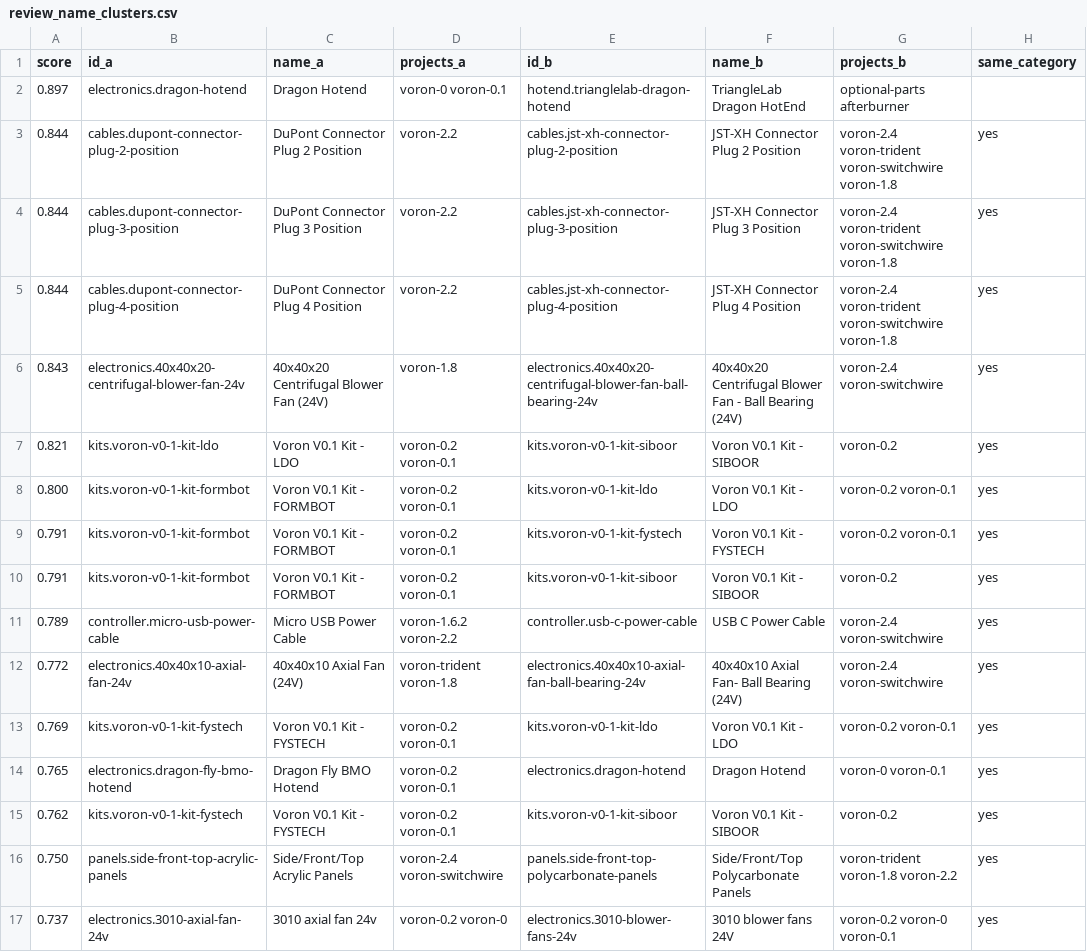
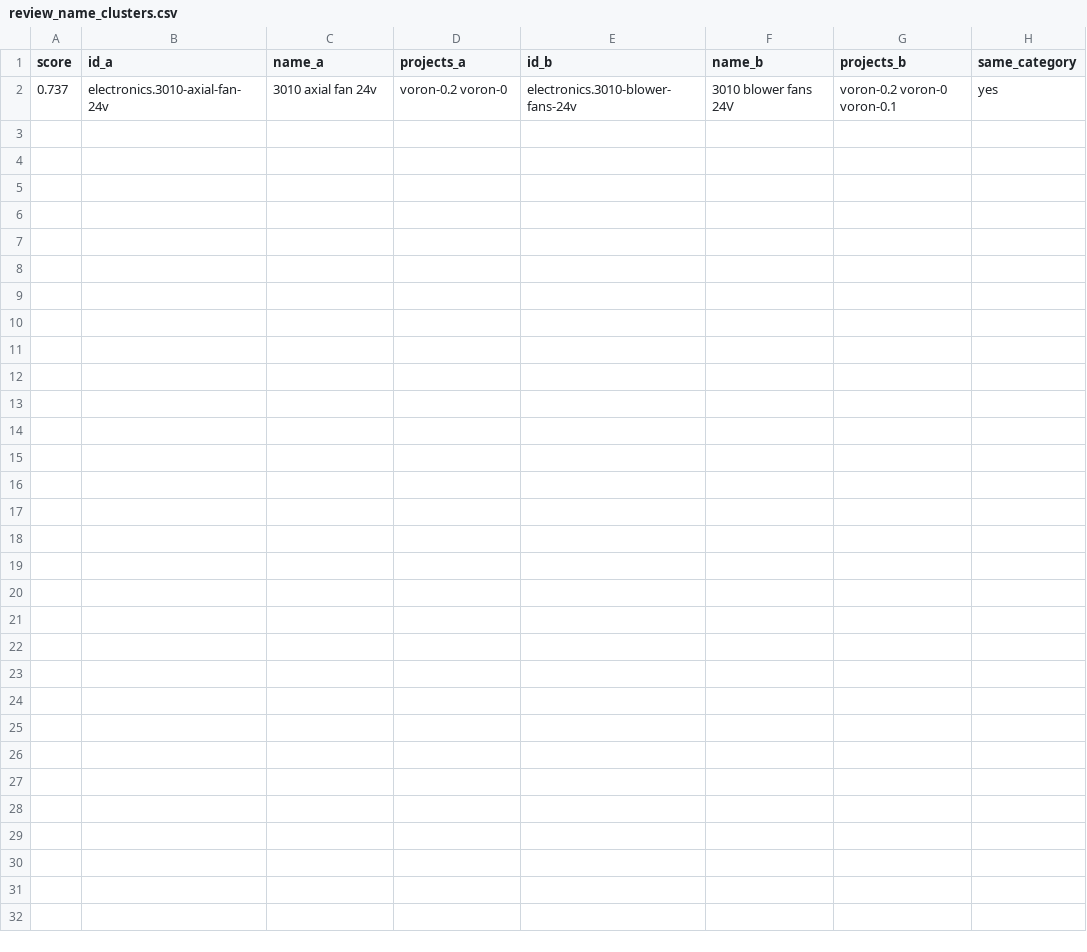
Before and after one commit to robertsamples/voron-sourcing-guide, a CSV file: data/review_name_clusters.csv, drawn as a sheet; the diff names each change by its address in the sheet, - before the commit and + after, or states it on an @@ line.

Commit message:
Apply review verdicts: confirmed merges, and split machine-specific parts
Merges confirmed by review:
  - Dragon Hotend / TL Dragon Hotend / TriangleLab Dragon HotEnd (all three
    already pointed at the same AliExpress listing)
  - 40x40x20 blower: Centrifugal (24V) / Ball Bearing / Radial Fan (Blower)
  - 40x40x10 axial: (24V) / Ball Bearing / bare

Panels and beds are machine-specific even where two tabs use the same name -
a 350mm Trident bed is not a 350mm 2.4 bed. Adds a split_by_project rule so
those never merge across tabs; each project keeps its own item with a `scope`
field and project-suffixed id (34 scoped items: all panels, both aluminium
build plates).

Adds keep_separate so look-alikes already reviewed and rejected stop coming
back in review_name_clusters.csv. That queue is now down to one open pair.

493 components, validation still clean.

```diff
--- a/data/review_name_clusters.csv
+++ b/data/review_name_clusters.csv
-row 2: 0.897 | electronics.dragon-hotend | Dragon Hotend | voron-0 voron-0.1 | hotend.trianglelab-dragon-hotend | TriangleLab Dragon HotEnd | optional-parts afterburner
-row 3: 0.844 | cables.dupont-connector-plug-2-position | DuPont Connector Plug 2 Position | voron-2.2 | cables.jst-xh-connector-plug-2-position | JST-XH Connector Plug 2 Position | voron-2.4 voron-trident voron-switchwire voron-1.8 | yes
-row 4: 0.844 | cables.dupont-connector-plug-3-position | DuPont Connector Plug 3 Position | voron-2.2 | cables.jst-xh-connector-plug-3-position | JST-XH Connector Plug 3 Position | voron-2.4 voron-trident voron-switchwire voron-1.8 | yes
-row 5: 0.844 | cables.dupont-connector-plug-4-position | DuPont Connector Plug 4 Position | voron-2.2 | cables.jst-xh-connector-plug-4-position | JST-XH Connector Plug 4 Position | voron-2.4 voron-trident voron-switchwire voron-1.8 | yes
-row 6: 0.843 | electronics.40x40x20-centrifugal-blower-fan-24v | 40x40x20 Centrifugal Blower Fan (24V) | voron-1.8 | electronics.40x40x20-centrifugal-blower-fan-ball-bearing-24v | 40x40x20 Centrifugal Blower Fan - Ball Bearing (24V) | voron-2.4 voron-switchwire | yes
-row 7: 0.821 | kits.voron-v0-1-kit-ldo | Voron V0.1 Kit - LDO | voron-0.2 voron-0.1 | kits.voron-v0-1-kit-siboor | Voron V0.1 Kit - SIBOOR | voron-0.2 | yes
-row 8: 0.800 | kits.voron-v0-1-kit-formbot | Voron V0.1 Kit - FORMBOT | voron-0.2 voron-0.1 | kits.voron-v0-1-kit-ldo | Voron V0.1 Kit - LDO | voron-0.2 voron-0.1 | yes
-row 9: 0.791 | kits.voron-v0-1-kit-formbot | Voron V0.1 Kit - FORMBOT | voron-0.2 voron-0.1 | kits.voron-v0-1-kit-fystech | Voron V0.1 Kit - FYSTECH | voron-0.2 voron-0.1 | yes
-row 10: 0.791 | kits.voron-v0-1-kit-formbot | Voron V0.1 Kit - FORMBOT | voron-0.2 voron-0.1 | kits.voron-v0-1-kit-siboor | Voron V0.1 Kit - SIBOOR | voron-0.2 | yes
-row 11: 0.789 | controller.micro-usb-power-cable | Micro USB Power Cable | voron-1.6.2 voron-2.2 | controller.usb-c-power-cable | USB C Power Cable | voron-2.4 voron-switchwire | yes
-row 12: 0.772 | electronics.40x40x10-axial-fan-24v | 40x40x10 Axial Fan (24V) | voron-trident voron-1.8 | electronics.40x40x10-axial-fan-ball-bearing-24v | 40x40x10 Axial Fan- Ball Bearing (24V) | voron-2.4 voron-switchwire | yes
-row 13: 0.769 | kits.voron-v0-1-kit-fystech | Voron V0.1 Kit - FYSTECH | voron-0.2 voron-0.1 | kits.voron-v0-1-kit-ldo | Voron V0.1 Kit - LDO | voron-0.2 voron-0.1 | yes
-row 14: 0.765 | electronics.dragon-fly-bmo-hotend | Dragon Fly BMO Hotend | voron-0.2 voron-0.1 | electronics.dragon-hotend | Dragon Hotend | voron-0 voron-0.1 | yes
-row 15: 0.762 | kits.voron-v0-1-kit-fystech | Voron V0.1 Kit - FYSTECH | voron-0.2 voron-0.1 | kits.voron-v0-1-kit-siboor | Voron V0.1 Kit - SIBOOR | voron-0.2 | yes
-row 16: 0.750 | panels.side-front-top-acrylic-panels | Side/Front/Top Acrylic Panels | voron-2.4 voron-switchwire | panels.side-front-top-polycarbonate-panels | Side/Front/Top Polycarbonate Panels | voron-trident voron-1.8 voron-2.2 | yes
```
Also changed, not shown: data/master_items.csv, data/master_links.csv, 11 other files.
